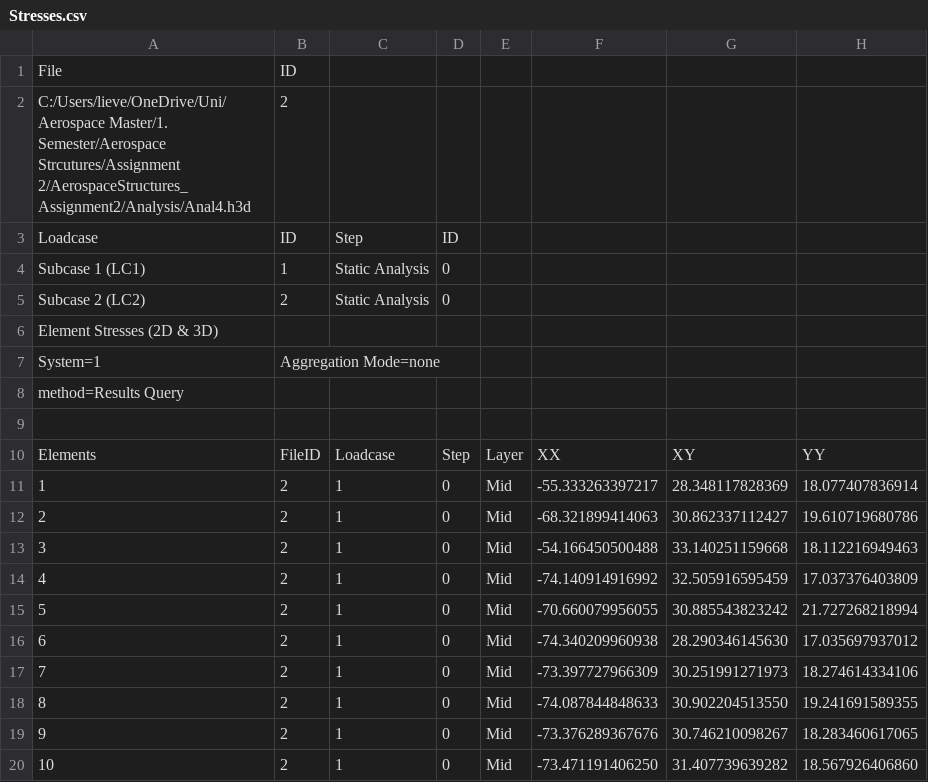
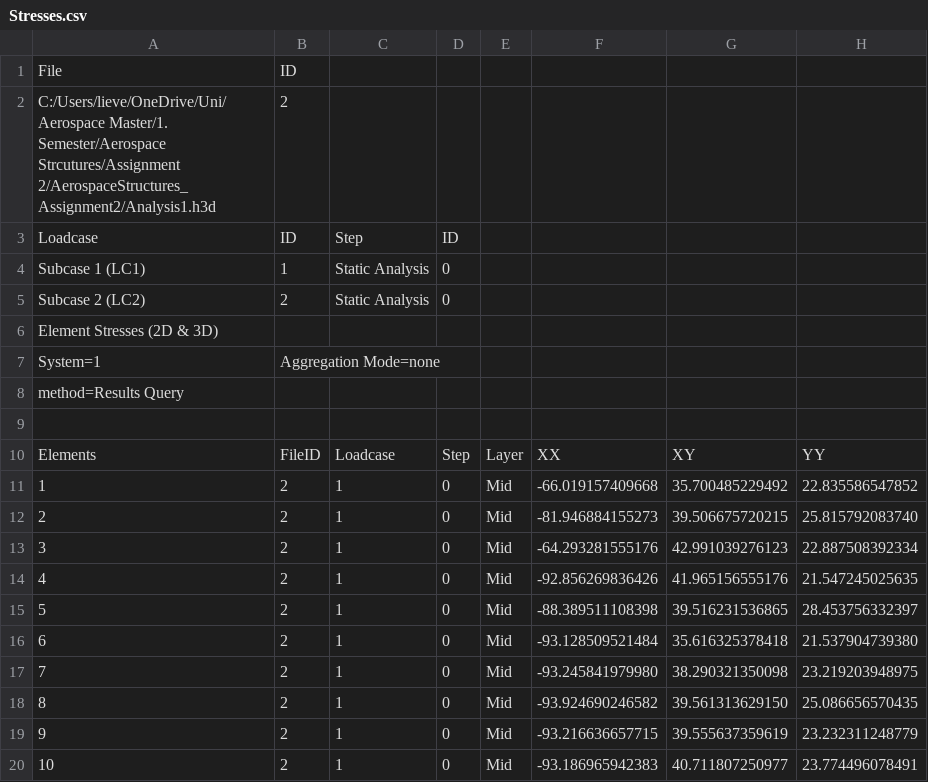
Before and after one commit to lieven11/AerospaceStructures_Assignment2, a CSV file: Results_Querey/Stresses.csv, drawn as a sheet; only a part is shown; the diff covers the shown part only.

```diff
--- a/Results_Querey/Stresses.csv
+++ b/Results_Querey/Stresses.csv
@@ -1,3 +1,3 @@
 File,ID
-C:/Users/lieve/OneDrive/Uni/Aerospace Master/1. Semester/Aerospace Strcutures/Assignment 2/AerospaceStructures_Assignment2/Analysis/Anal4.h3d,2
+C:/Users/lieve/OneDrive/Uni/Aerospace Master/1. Semester/Aerospace Strcutures/Assignment 2/AerospaceStructures_Assignment2/Analysis1.h3d,2
 Loadcase,ID,Step,ID
@@ -10,11 +10,11 @@ method=Results Query
 Elements,FileID,Loadcase,Step,Layer,XX,XY,YY,
-1,2,1,0,Mid,-55.333263397217,28.348117828369,18.077407836914
-2,2,1,0,Mid,-68.321899414063,30.862337112427,19.610719680786
-3,2,1,0,Mid,-54.166450500488,33.140251159668,18.112216949463
-4,2,1,0,Mid,-74.140914916992,32.505916595459,17.037376403809
-5,2,1,0,Mid,-70.660079956055,30.885543823242,21.727268218994
-6,2,1,0,Mid,-74.340209960938,28.290346145630,17.035697937012
-7,2,1,0,Mid,-73.397727966309,30.251991271973,18.274614334106
-8,2,1,0,Mid,-74.087844848633,30.902204513550,19.241691589355
-9,2,1,0,Mid,-73.376289367676,30.746210098267,18.283460617065
-10,2,1,0,Mid,-73.471191406250,31.407739639282,18.567926406860
+1,2,1,0,Mid,-66.019157409668,35.700485229492,22.835586547852
+2,2,1,0,Mid,-81.946884155273,39.506675720215,25.815792083740
+3,2,1,0,Mid,-64.293281555176,42.991039276123,22.887508392334
+4,2,1,0,Mid,-92.856269836426,41.965156555176,21.547245025635
+5,2,1,0,Mid,-88.389511108398,39.516231536865,28.453756332397
+6,2,1,0,Mid,-93.128509521484,35.616325378418,21.537904739380
+7,2,1,0,Mid,-93.245841979980,38.290321350098,23.219203948975
+8,2,1,0,Mid,-93.924690246582,39.561313629150,25.086656570435
+9,2,1,0,Mid,-93.216636657715,39.555637359619,23.232311248779
+10,2,1,0,Mid,-93.186965942383,40.711807250977,23.774496078491
```
Also changed, not shown: 150 edited cells elsewhere in this file, Results_Querey/Axial.csv, calculation_python/outputs/column_buckling_results.csv, 26 other files.
